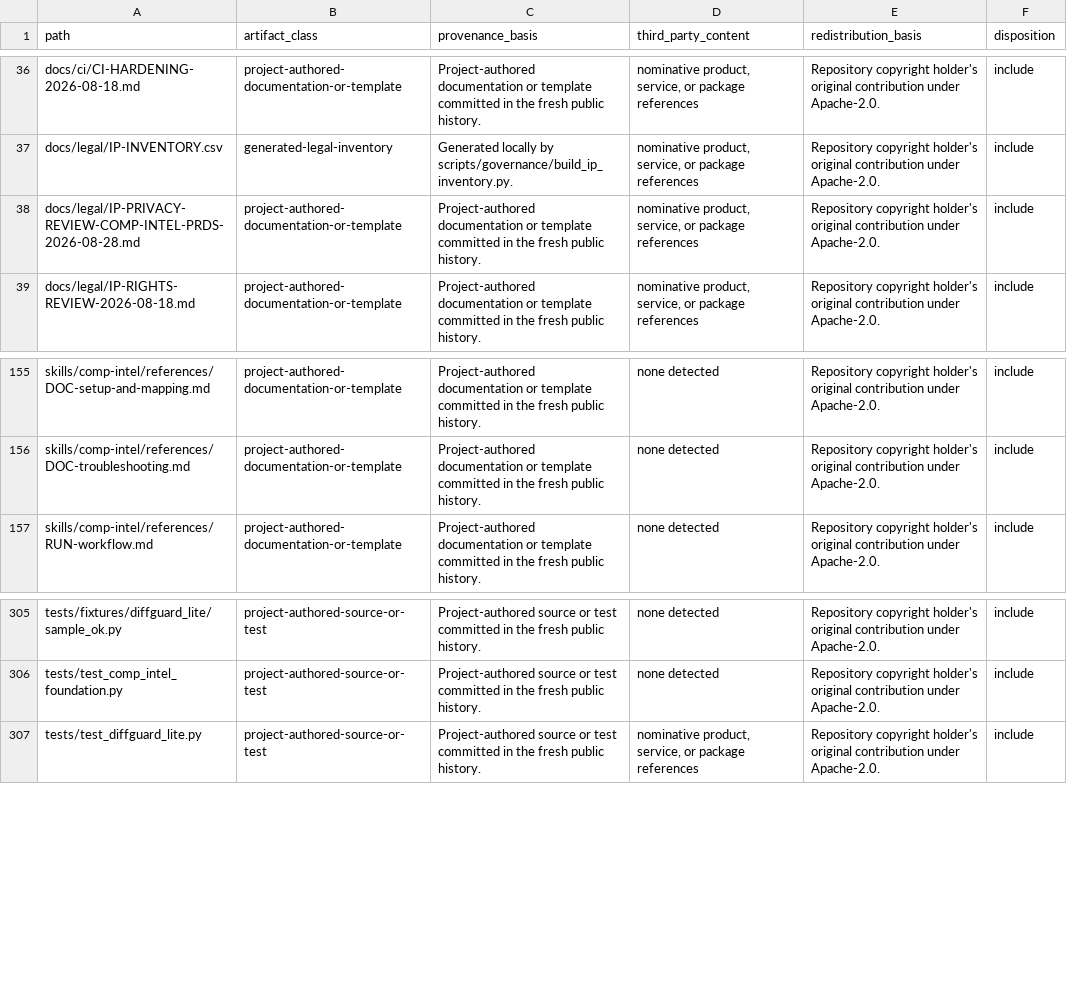
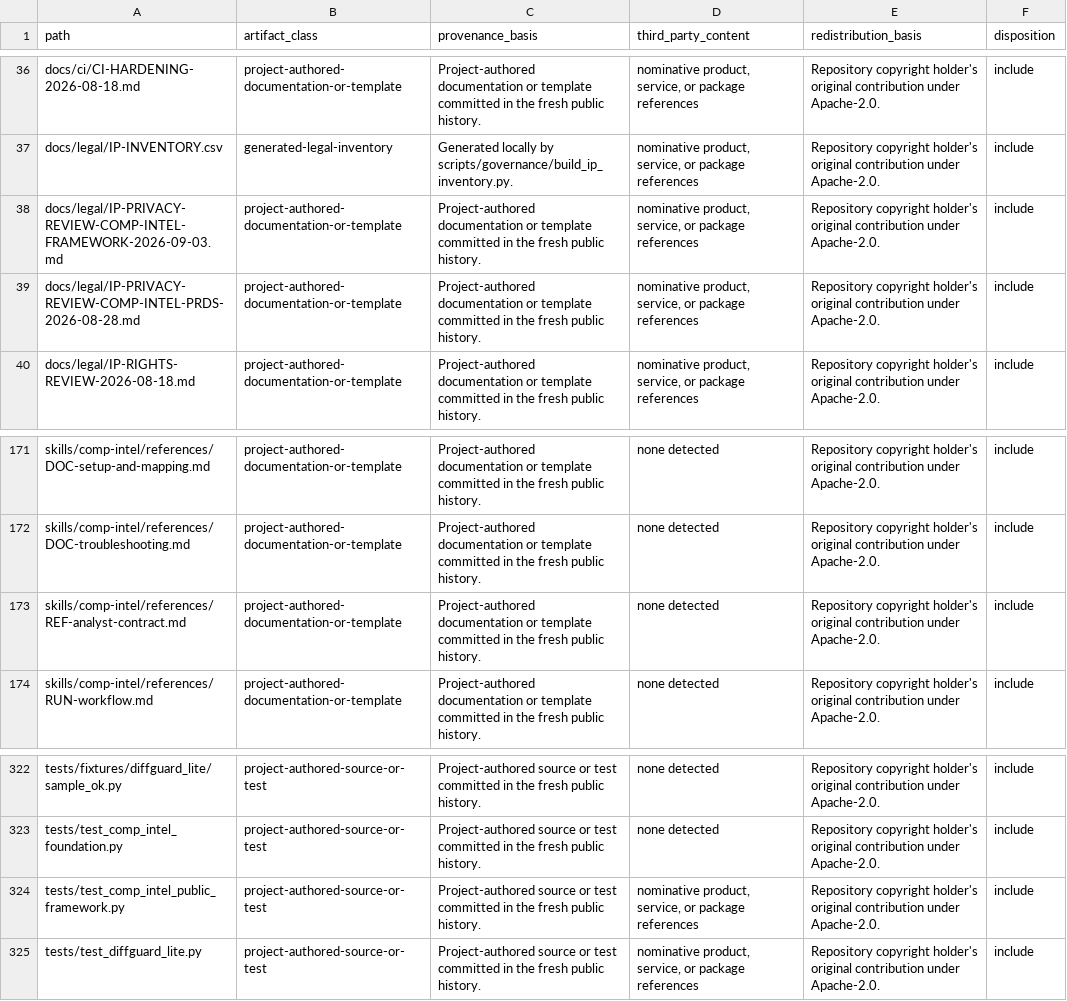
Before and after one commit to alex-bea/pmm-engine-toolkit, a CSV file: docs/legal/IP-INVENTORY.csv, drawn as a sheet; only a part is shown, gaps mark what is left out; the diff covers the shown part only.

Commit message:
Rebuild comp-intel as practical public framework (#7)
Co-authored-by: Alexander Bea <alexanderbea@Alexanders-MacBook-Pro.local>

```diff
--- a/docs/legal/IP-INVENTORY.csv
+++ b/docs/legal/IP-INVENTORY.csv
@@ -37,2 +37,3 @@ docs/ci/CI-HARDENING-2026-08-18.md,project-authored-documentation-or-template,Pr
 docs/legal/IP-INVENTORY.csv,generated-legal-inventory,Generated locally by scripts/governance/build_ip_inventory.py.,"nominative product, service, or package references",Repository copyright holder's original contribution under Apache-2.0.,include
+docs/legal/IP-PRIVACY-REVIEW-COMP-INTEL-FRAMEWORK-2026-09-03.md,project-authored-documentation-or-template,Project-authored documentation or template committed in the fresh public history.,"nominative product, service, or package references",Repository copyright holder's original contribution under Apache-2.0.,include
 docs/legal/IP-PRIVACY-REVIEW-COMP-INTEL-PRDS-2026-08-28.md,project-authored-documentation-or-template,Project-authored documentation or template committed in the fresh public history.,"nominative product, service, or package references",Repository copyright holder's original contribution under Apache-2.0.,include
@@ -156,2 +172,3 @@ skills/comp-intel/references/DOC-setup-and-mapping.md,project-authored-documenta
 skills/comp-intel/references/DOC-troubleshooting.md,project-authored-documentation-or-template,Project-authored documentation or template committed in the fresh public history.,none detected,Repository copyright holder's original contribution under Apache-2.0.,include
+skills/comp-intel/references/REF-analyst-contract.md,project-authored-documentation-or-template,Project-authored documentation or template committed in the fresh public history.,none detected,Repository copyright holder's original contribution under Apache-2.0.,include
 skills/comp-intel/references/RUN-workflow.md,project-authored-documentation-or-template,Project-authored documentation or template committed in the fresh public history.,none detected,Repository copyright holder's original contribution under Apache-2.0.,include
@@ -306,2 +323,3 @@ tests/fixtures/diffguard_lite/sample_ok.py,project-authored-source-or-test,Proje
 tests/test_comp_intel_foundation.py,project-authored-source-or-test,Project-authored source or test committed in the fresh public history.,none detected,Repository copyright holder's original contribution under Apache-2.0.,include
+tests/test_comp_intel_public_framework.py,project-authored-source-or-test,Project-authored source or test committed in the fresh public history.,"nominative product, service, or package references",Repository copyright holder's original contribution under Apache-2.0.,include
 tests/test_diffguard_lite.py,project-authored-source-or-test,Project-authored source or test committed in the fresh public history.,"nominative product, service, or package references",Repository copyright holder's original contribution under Apache-2.0.,include
```
Also changed, not shown: 15 added rows elsewhere in this file, 37 other files.
